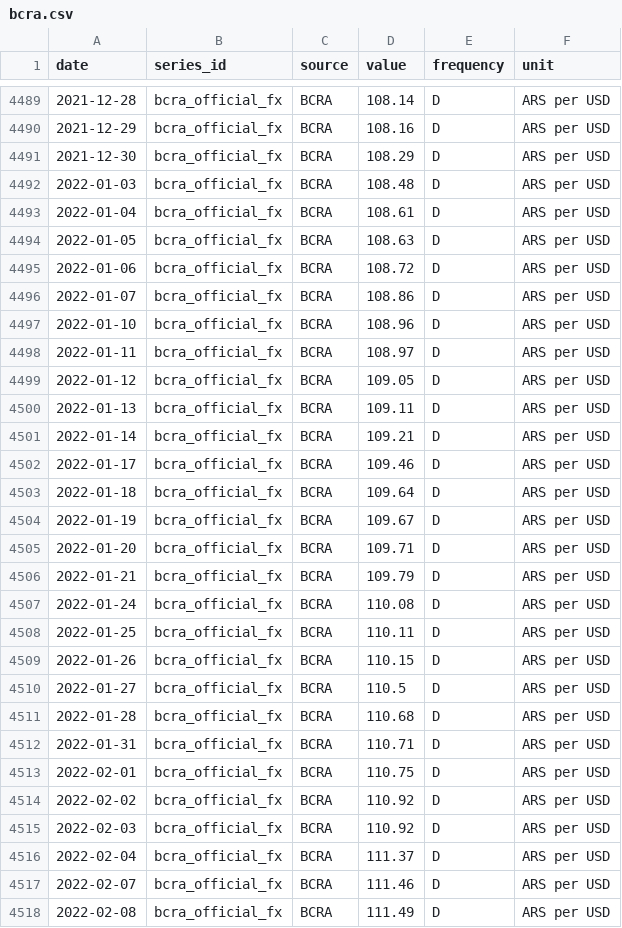
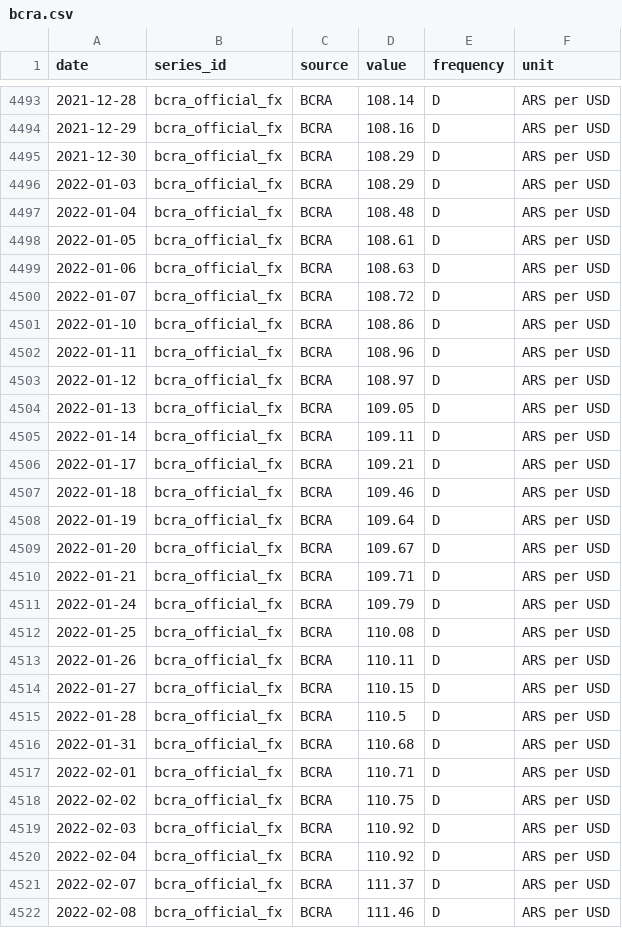
Before and after one commit to TorradoSantiago/Landing-Consulting, a CSV file: market_monitor/data/raw/bcra.csv, drawn as a sheet; only a part is shown, gaps mark what is left out; the diff covers the shown part only.

```diff
--- a/market_monitor/data/raw/bcra.csv
+++ b/market_monitor/data/raw/bcra.csv
@@ -4491,28 +4495,28 @@ date,series_id,source,value,frequency,unit
 2021-12-30,bcra_official_fx,BCRA,108.29,D,ARS per USD
-2022-01-03,bcra_official_fx,BCRA,108.48,D,ARS per USD
-2022-01-04,bcra_official_fx,BCRA,108.61,D,ARS per USD
-2022-01-05,bcra_official_fx,BCRA,108.63,D,ARS per USD
-2022-01-06,bcra_official_fx,BCRA,108.72,D,ARS per USD
-2022-01-07,bcra_official_fx,BCRA,108.86,D,ARS per USD
-2022-01-10,bcra_official_fx,BCRA,108.96,D,ARS per USD
-2022-01-11,bcra_official_fx,BCRA,108.97,D,ARS per USD
-2022-01-12,bcra_official_fx,BCRA,109.05,D,ARS per USD
-2022-01-13,bcra_official_fx,BCRA,109.11,D,ARS per USD
-2022-01-14,bcra_official_fx,BCRA,109.21,D,ARS per USD
-2022-01-17,bcra_official_fx,BCRA,109.46,D,ARS per USD
-2022-01-18,bcra_official_fx,BCRA,109.64,D,ARS per USD
-2022-01-19,bcra_official_fx,BCRA,109.67,D,ARS per USD
-2022-01-20,bcra_official_fx,BCRA,109.71,D,ARS per USD
-2022-01-21,bcra_official_fx,BCRA,109.79,D,ARS per USD
-2022-01-24,bcra_official_fx,BCRA,110.08,D,ARS per USD
-2022-01-25,bcra_official_fx,BCRA,110.11,D,ARS per USD
-2022-01-26,bcra_official_fx,BCRA,110.15,D,ARS per USD
-2022-01-27,bcra_official_fx,BCRA,110.5,D,ARS per USD
-2022-01-28,bcra_official_fx,BCRA,110.68,D,ARS per USD
-2022-01-31,bcra_official_fx,BCRA,110.71,D,ARS per USD
-2022-02-01,bcra_official_fx,BCRA,110.75,D,ARS per USD
-2022-02-02,bcra_official_fx,BCRA,110.92,D,ARS per USD
+2022-01-03,bcra_official_fx,BCRA,108.29,D,ARS per USD
+2022-01-04,bcra_official_fx,BCRA,108.48,D,ARS per USD
+2022-01-05,bcra_official_fx,BCRA,108.61,D,ARS per USD
+2022-01-06,bcra_official_fx,BCRA,108.63,D,ARS per USD
+2022-01-07,bcra_official_fx,BCRA,108.72,D,ARS per USD
+2022-01-10,bcra_official_fx,BCRA,108.86,D,ARS per USD
+2022-01-11,bcra_official_fx,BCRA,108.96,D,ARS per USD
+2022-01-12,bcra_official_fx,BCRA,108.97,D,ARS per USD
+2022-01-13,bcra_official_fx,BCRA,109.05,D,ARS per USD
+2022-01-14,bcra_official_fx,BCRA,109.11,D,ARS per USD
+2022-01-17,bcra_official_fx,BCRA,109.21,D,ARS per USD
+2022-01-18,bcra_official_fx,BCRA,109.46,D,ARS per USD
+2022-01-19,bcra_official_fx,BCRA,109.64,D,ARS per USD
+2022-01-20,bcra_official_fx,BCRA,109.67,D,ARS per USD
+2022-01-21,bcra_official_fx,BCRA,109.71,D,ARS per USD
+2022-01-24,bcra_official_fx,BCRA,109.79,D,ARS per USD
+2022-01-25,bcra_official_fx,BCRA,110.08,D,ARS per USD
+2022-01-26,bcra_official_fx,BCRA,110.11,D,ARS per USD
+2022-01-27,bcra_official_fx,BCRA,110.15,D,ARS per USD
+2022-01-28,bcra_official_fx,BCRA,110.5,D,ARS per USD
+2022-01-31,bcra_official_fx,BCRA,110.68,D,ARS per USD
+2022-02-01,bcra_official_fx,BCRA,110.71,D,ARS per USD
+2022-02-02,bcra_official_fx,BCRA,110.75,D,ARS per USD
 2022-02-03,bcra_official_fx,BCRA,110.92,D,ARS per USD
-2022-02-04,bcra_official_fx,BCRA,111.37,D,ARS per USD
-2022-02-07,bcra_official_fx,BCRA,111.46,D,ARS per USD
-2022-02-08,bcra_official_fx,BCRA,111.49,D,ARS per USD
+2022-02-04,bcra_official_fx,BCRA,110.92,D,ARS per USD
+2022-02-07,bcra_official_fx,BCRA,111.37,D,ARS per USD
+2022-02-08,bcra_official_fx,BCRA,111.46,D,ARS per USD
```
Also changed, not shown: 12 added rows and 13 edited cells elsewhere in this file, market_monitor/data/features/feature_panel.csv, market_monitor/data/processed/monthly_long.csv, 8 other files.
